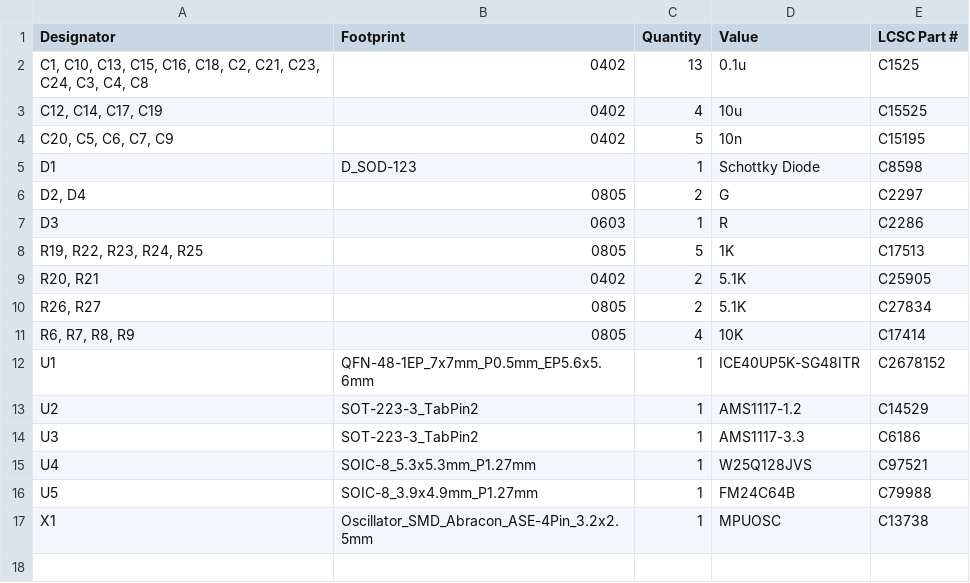
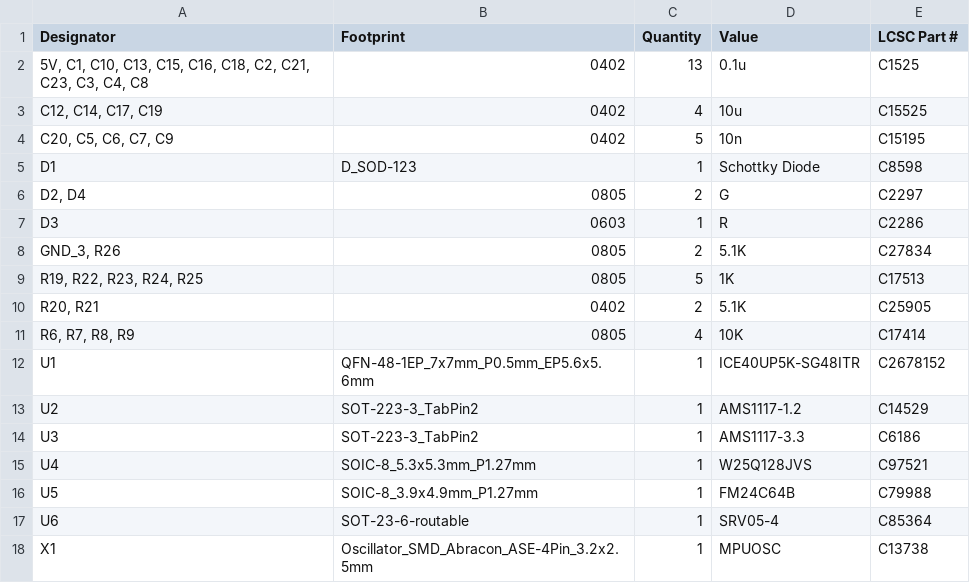
Before and after one commit to cheyao/icedev, a CSV file: src/production/bom.csv, drawn as a sheet.

```diff
--- a/src/production/bom.csv
+++ b/src/production/bom.csv
@@ -1,3 +1,3 @@
 Designator,Footprint,Quantity,Value,LCSC Part #
-"C1, C10, C13, C15, C16, C18, C2, C21, C23, C24, C3, C4, C8",0402,13,0.1u,C1525
+"5V, C1, C10, C13, C15, C16, C18, C2, C21, C23, C3, C4, C8",0402,13,0.1u,C1525
 "C12, C14, C17, C19",0402,4,10u,C15525
@@ -7,5 +7,5 @@ D1,D_SOD-123,1,Schottky Diode,C8598
 D3,0603,1,R,C2286
+"GND_3, R26",0805,2,5.1K,C27834
 "R19, R22, R23, R24, R25",0805,5,1K,C17513
 "R20, R21",0402,2,5.1K,C25905
-"R26, R27",0805,2,5.1K,C27834
 "R6, R7, R8, R9",0805,4,10K,C17414
@@ -16,2 +16,3 @@ U4,SOIC-8_5.3x5.3mm_P1.27mm,1,W25Q128JVS,C97521
 U5,SOIC-8_3.9x4.9mm_P1.27mm,1,FM24C64B,C79988
+U6,SOT-23-6-routable,1,SRV05-4,C85364
 X1,Oscillator_SMD_Abracon_ASE-4Pin_3.2x2.5mm,1,MPUOSC,C13738
```
Also changed, not shown: src/production/designators.csv, src/production/positions.csv, 29 other files.
